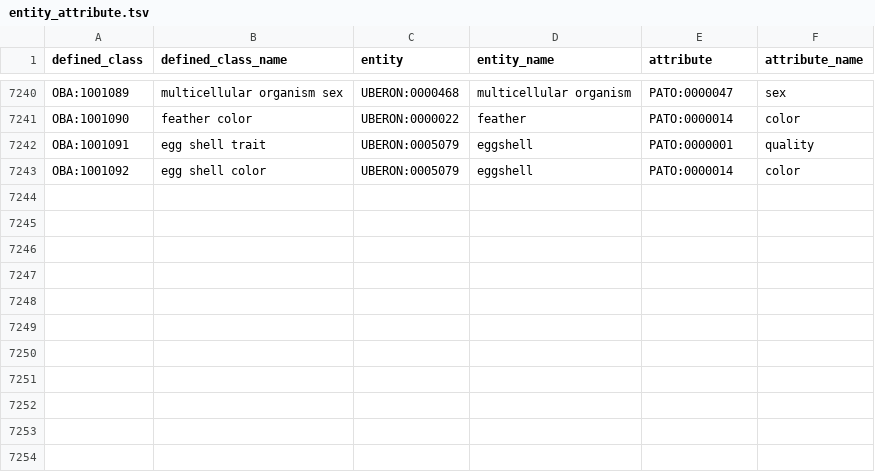
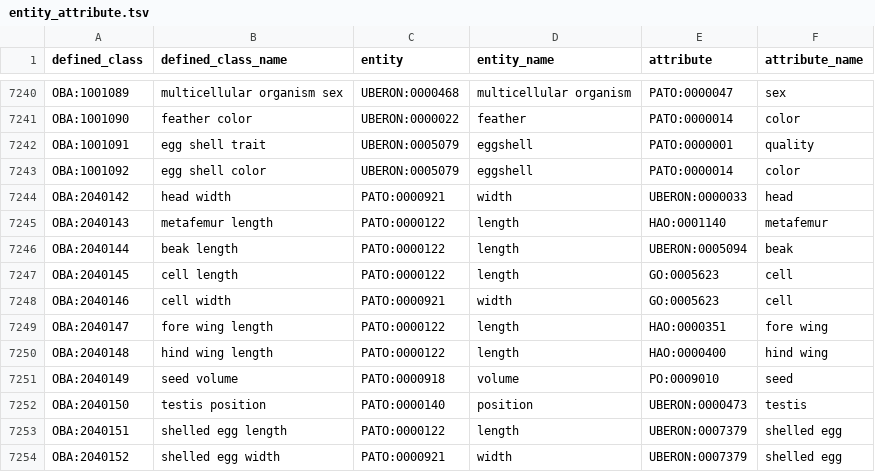
Before and after one commit to obophenotype/bio-attribute-ontology, a TSV file: src/patterns/data/default/entity_attribute.tsv, drawn as a sheet; only a part is shown, gaps mark what is left out.

Commit message:
Update entity_attribute.tsv
This commit is related to #52.

```diff
--- a/src/patterns/data/default/entity_attribute.tsv
+++ b/src/patterns/data/default/entity_attribute.tsv
@@ -7243 +7243,12 @@ OBA:1001091	egg shell trait	UBERON:0005079	eggshell	PATO:0000001	quality
 OBA:1001092	egg shell color	UBERON:0005079	eggshell	PATO:0000014	color
+OBA:2040142	head width	PATO:0000921	width	UBERON:0000033	head
+OBA:2040143	metafemur length	PATO:0000122	length	HAO:0001140	metafemur
+OBA:2040144	beak length	PATO:0000122	length	UBERON:0005094	beak
+OBA:2040145	cell length	PATO:0000122	length	GO:0005623	cell
+OBA:2040146	cell width	PATO:0000921	width	GO:0005623	cell
+OBA:2040147	fore wing length	PATO:0000122	length	HAO:0000351	fore wing
+OBA:2040148	hind wing length	PATO:0000122	length	HAO:0000400	hind wing
+OBA:2040149	seed volume	PATO:0000918	volume	PO:0009010	seed
+OBA:2040150	testis position	PATO:0000140	position	UBERON:0000473	testis
+OBA:2040151	shelled egg length	PATO:0000122	length	UBERON:0007379	shelled egg
+OBA:2040152	shelled egg width	PATO:0000921	width	UBERON:0007379	shelled egg
```
